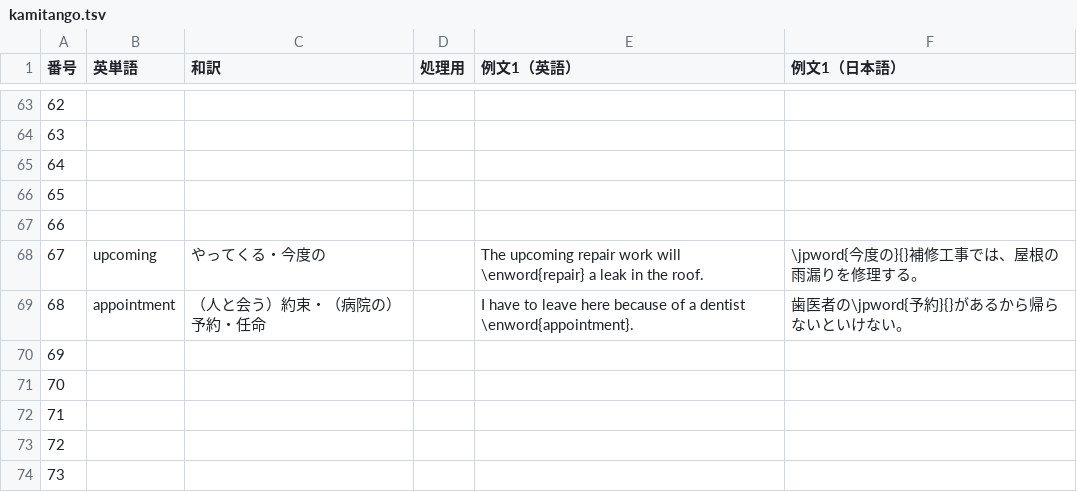
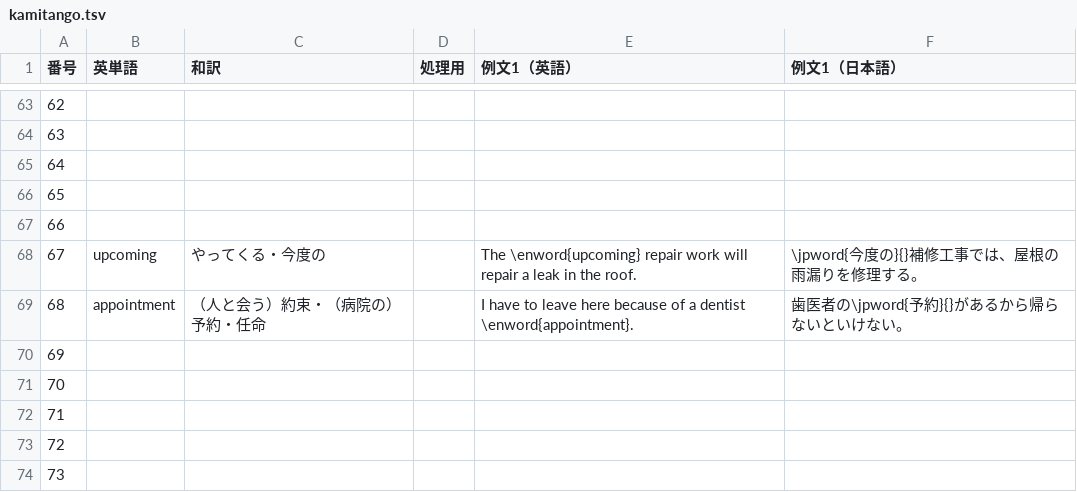
Before and after one commit to Ankaidan/ankaidan.github.io, a TSV file: u/newwordtest/files/kamitango.tsv, drawn as a sheet; only a part is shown, gaps mark what is left out; the diff covers the shown part only.

```diff
--- a/u/newwordtest/files/kamitango.tsv
+++ b/u/newwordtest/files/kamitango.tsv
@@ -67,3 +67,3 @@
 66					
-67	upcoming	やってくる・今度の		The upcoming repair work will \enword{repair} a leak in the roof.	\jpword{今度の}{}補修工事では、屋根の雨漏りを修理する。
+67	upcoming	やってくる・今度の		The \enword{upcoming} repair work will repair a leak in the roof.	\jpword{今度の}{}補修工事では、屋根の雨漏りを修理する。
 68	appointment	（人と会う）約束・（病院の）予約・任命		I have to leave here because of a dentist \enword{appointment}.	歯医者の\jpword{予約}{}があるから帰らないといけない。
```
Also changed, not shown: 29 edited cells elsewhere in this file, 6 other files.
